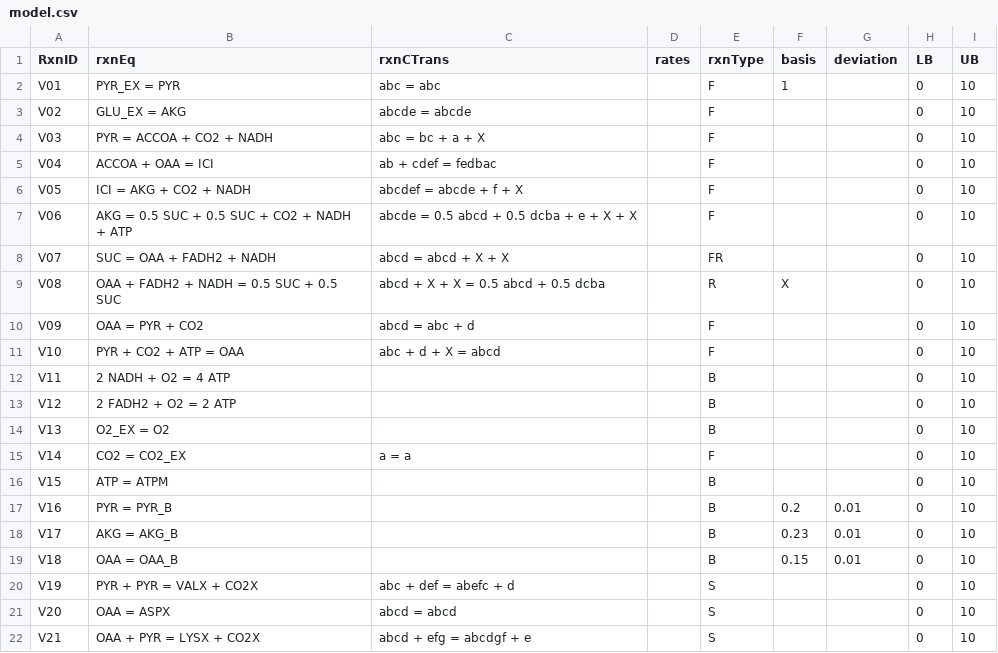
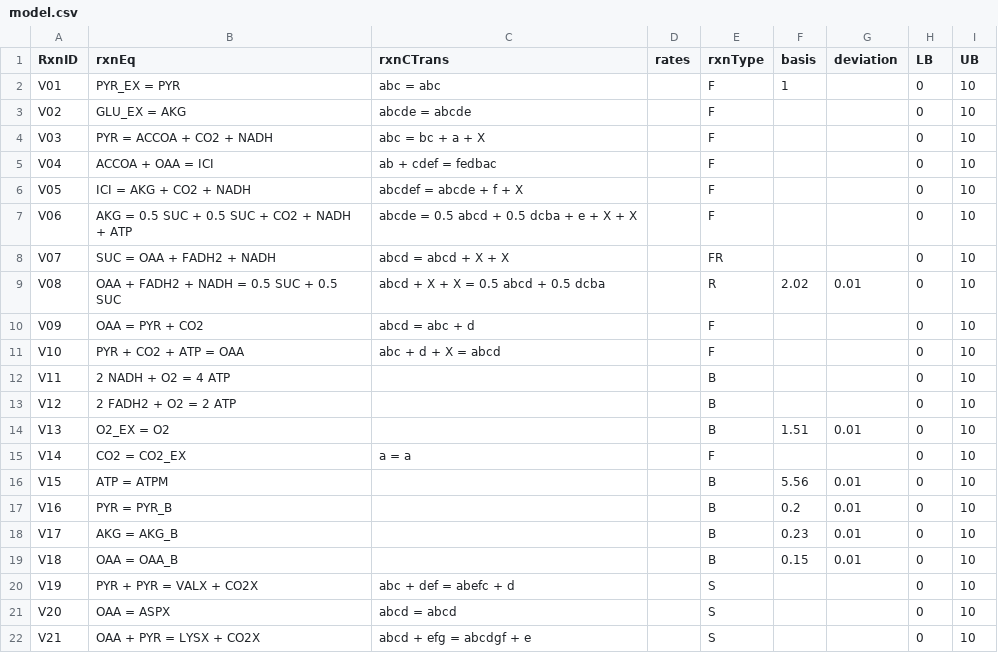
Before and after one commit to SteshinSS/khnum, a CSV file: model/model.csv, drawn as a sheet.

```diff
--- a/model/model.csv
+++ b/model/model.csv
@@ -8,3 +8,3 @@ V06,AKG = 0.5 SUC + 0.5 SUC + CO2 + NADH + ATP,abcde = 0.5 abcd + 0.5 dcba + e +
 V07,SUC = OAA + FADH2 + NADH,abcd = abcd + X + X,,FR,,,0,10,
-V08,OAA + FADH2 + NADH = 0.5 SUC + 0.5 SUC,abcd + X + X = 0.5 abcd + 0.5 dcba,,R,X,,0,10,
+V08,OAA + FADH2 + NADH = 0.5 SUC + 0.5 SUC,abcd + X + X = 0.5 abcd + 0.5 dcba,,R,2.02,0.01,0,10,
 V09,OAA = PYR + CO2,abcd = abc + d,,F,,,0,10,
@@ -13,5 +13,5 @@ V11,2 NADH + O2 = 4 ATP,,,B,,,0,10,
 V12,2 FADH2 + O2 = 2 ATP,,,B,,,0,10,
-V13,O2_EX = O2,,,B,,,0,10,
+V13,O2_EX = O2,,,B,1.51,0.01,0,10,
 V14,CO2 = CO2_EX,a = a,,F,,,0,10,
-V15,ATP = ATPM,,,B,,,0,10,
+V15,ATP = ATPM,,,B,5.56,0.01,0,10,
 V16,PYR = PYR_B,,,B,0.2,0.01,0,10,
```
Also changed, not shown: 15 other files.
